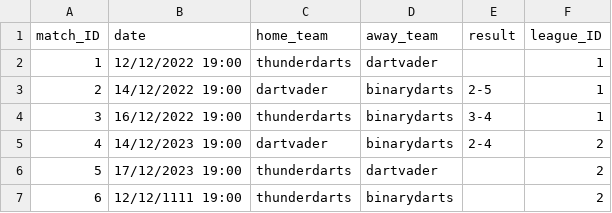
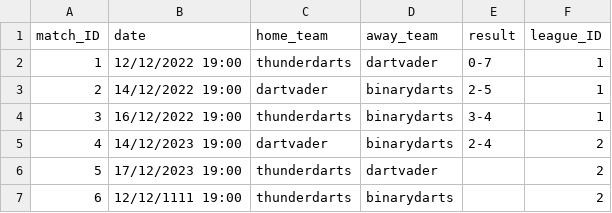
Before and after one commit to Hastexy/H09, a CSV file: Darts Manager/files/matches.csv, drawn as a sheet.

Commit message:
Results UI meira komið

```diff
--- a/Darts Manager/files/matches.csv
+++ b/Darts Manager/files/matches.csv
@@ -1,3 +1,3 @@
 match_ID;date;home_team;away_team;result;league_ID
-1;12/12/2022 19:00;thunderdarts;dartvader;;1
+1;12/12/2022 19:00;thunderdarts;dartvader;0-7;1
 2;14/12/2022 19:00;dartvader;binarydarts;2-5;1
```
Also changed, not shown: 2 other files.
